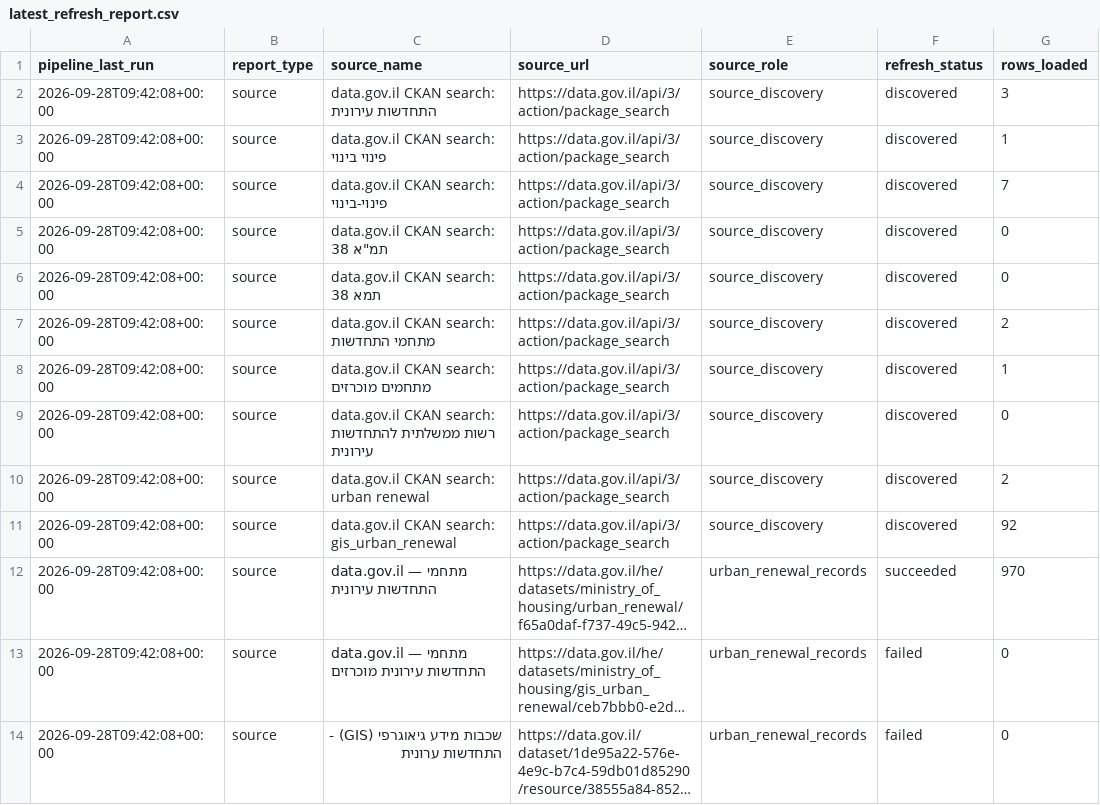
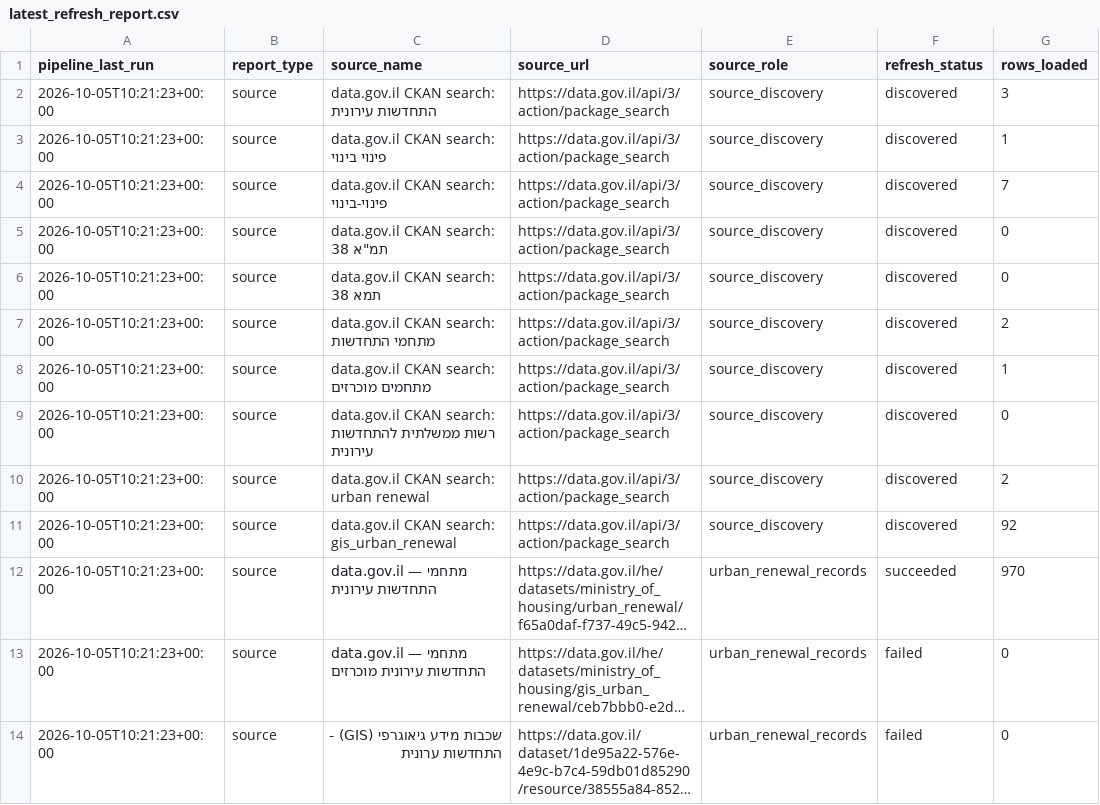
Before and after one commit to guyluzon64/kaos-urban-renewal, a CSV file: data/metadata/latest_refresh_report.csv, drawn as a sheet; only a part is shown; long unchanged cells end in …; the diff covers the shown part only; the diff names each change by its address in the sheet, - before the commit and + after, or states it on an @@ line.

```diff
--- a/data/metadata/latest_refresh_report.csv
+++ b/data/metadata/latest_refresh_report.csv
-A2:A14 (pipeline_last_run): 2026-09-28T09:42:08+00:00
+A2:A14 (pipeline_last_run): 2026-10-05T10:21:23+00:00
```
Also changed, not shown: 15 edited cells elsewhere in this file, data/metadata/source_inventory.csv, data/processed/urban_renewal_standardized.csv, 2 other files.
